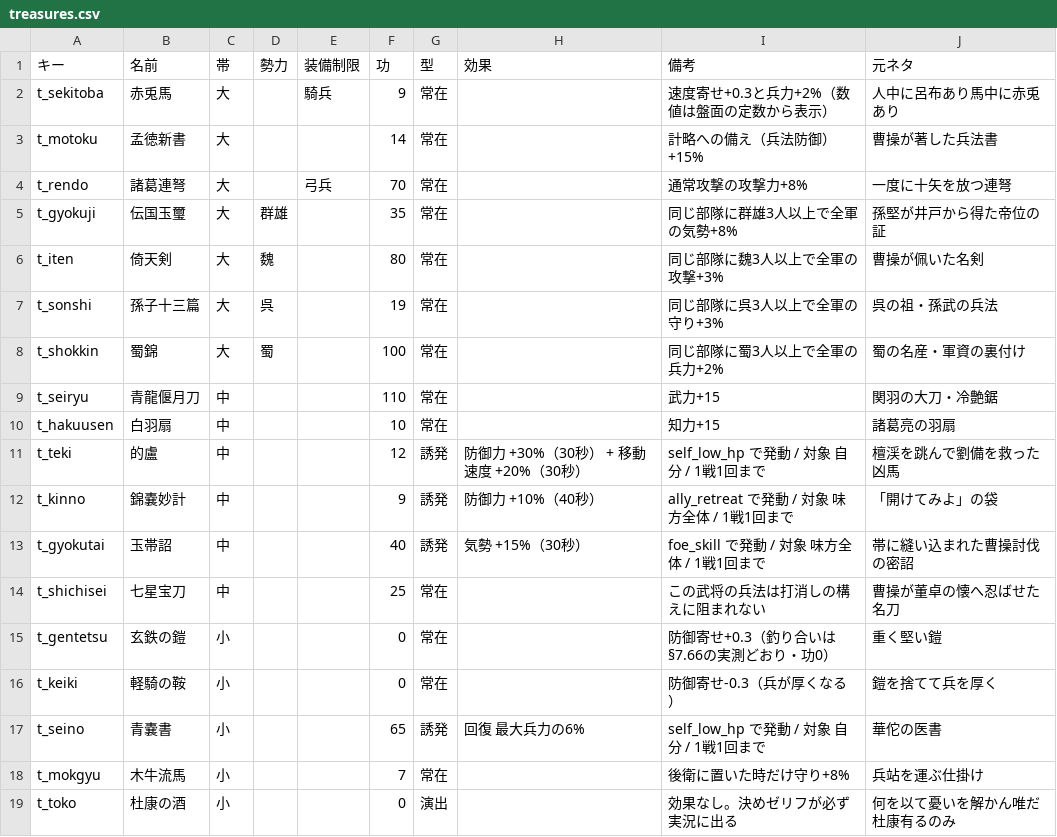
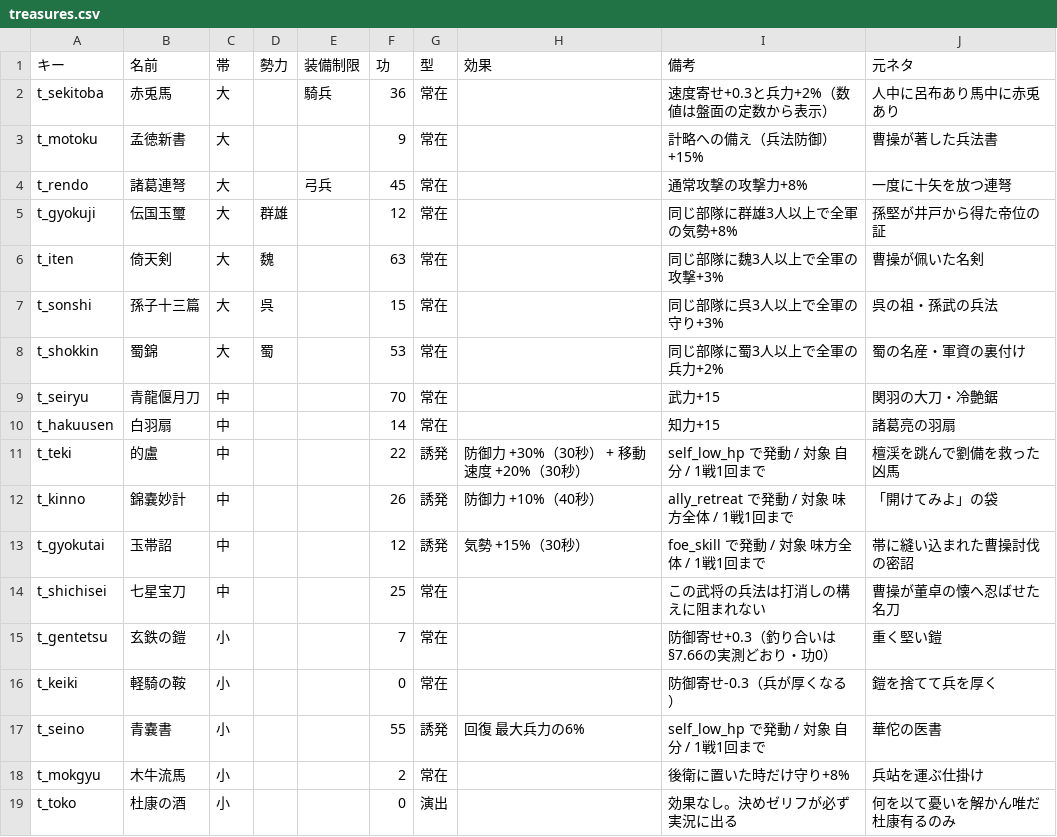
Before and after one commit to shigetane2011-cell/sangoku, a CSV file: sim/data/treasures.csv, drawn as a sheet.

```diff
--- a/sim/data/treasures.csv
+++ b/sim/data/treasures.csv
@@ -1,19 +1,19 @@
 キー,名前,帯,勢力,装備制限,功,型,効果,備考,元ネタ
-t_sekitoba,赤兎馬,大,,騎兵,9,常在,,速度寄せ+0.3と兵力+2%（数値は盤面の定数から表示）,人中に呂布あり馬中に赤兎あり
-t_motoku,孟徳新書,大,,,14,常在,,計略への備え（兵法防御）+15%,曹操が著した兵法書
-t_rendo,諸葛連弩,大,,弓兵,70,常在,,通常攻撃の攻撃力+8%,一度に十矢を放つ連弩
-t_gyokuji,伝国玉璽,大,群雄,,35,常在,,同じ部隊に群雄3人以上で全軍の気勢+8%,孫堅が井戸から得た帝位の証
-t_iten,倚天剣,大,魏,,80,常在,,同じ部隊に魏3人以上で全軍の攻撃+3%,曹操が佩いた名剣
-t_sonshi,孫子十三篇,大,呉,,19,常在,,同じ部隊に呉3人以上で全軍の守り+3%,呉の祖・孫武の兵法
-t_shokkin,蜀錦,大,蜀,,100,常在,,同じ部隊に蜀3人以上で全軍の兵力+2%,蜀の名産・軍資の裏付け
-t_seiryu,青龍偃月刀,中,,,110,常在,,武力+15,関羽の大刀・冷艶鋸
-t_hakuusen,白羽扇,中,,,10,常在,,知力+15,諸葛亮の羽扇
-t_teki,的盧,中,,,12,誘発,防御力 +30%（30秒） + 移動速度 +20%（30秒）,self_low_hp で発動 / 対象 自分 / 1戦1回まで,檀渓を跳んで劉備を救った凶馬
-t_kinno,錦嚢妙計,中,,,9,誘発,防御力 +10%（40秒）,ally_retreat で発動 / 対象 味方全体 / 1戦1回まで,「開けてみよ」の袋
-t_gyokutai,玉帯詔,中,,,40,誘発,気勢 +15%（30秒）,foe_skill で発動 / 対象 味方全体 / 1戦1回まで,帯に縫い込まれた曹操討伐の密詔
+t_sekitoba,赤兎馬,大,,騎兵,36,常在,,速度寄せ+0.3と兵力+2%（数値は盤面の定数から表示）,人中に呂布あり馬中に赤兎あり
+t_motoku,孟徳新書,大,,,9,常在,,計略への備え（兵法防御）+15%,曹操が著した兵法書
+t_rendo,諸葛連弩,大,,弓兵,45,常在,,通常攻撃の攻撃力+8%,一度に十矢を放つ連弩
+t_gyokuji,伝国玉璽,大,群雄,,12,常在,,同じ部隊に群雄3人以上で全軍の気勢+8%,孫堅が井戸から得た帝位の証
+t_iten,倚天剣,大,魏,,63,常在,,同じ部隊に魏3人以上で全軍の攻撃+3%,曹操が佩いた名剣
+t_sonshi,孫子十三篇,大,呉,,15,常在,,同じ部隊に呉3人以上で全軍の守り+3%,呉の祖・孫武の兵法
+t_shokkin,蜀錦,大,蜀,,53,常在,,同じ部隊に蜀3人以上で全軍の兵力+2%,蜀の名産・軍資の裏付け
+t_seiryu,青龍偃月刀,中,,,70,常在,,武力+15,関羽の大刀・冷艶鋸
+t_hakuusen,白羽扇,中,,,14,常在,,知力+15,諸葛亮の羽扇
+t_teki,的盧,中,,,22,誘発,防御力 +30%（30秒） + 移動速度 +20%（30秒）,self_low_hp で発動 / 対象 自分 / 1戦1回まで,檀渓を跳んで劉備を救った凶馬
+t_kinno,錦嚢妙計,中,,,26,誘発,防御力 +10%（40秒）,ally_retreat で発動 / 対象 味方全体 / 1戦1回まで,「開けてみよ」の袋
+t_gyokutai,玉帯詔,中,,,12,誘発,気勢 +15%（30秒）,foe_skill で発動 / 対象 味方全体 / 1戦1回まで,帯に縫い込まれた曹操討伐の密詔
 t_shichisei,七星宝刀,中,,,25,常在,,この武将の兵法は打消しの構えに阻まれない,曹操が董卓の懐へ忍ばせた名刀
-t_gentetsu,玄鉄の鎧,小,,,0,常在,,防御寄せ+0.3（釣り合いは§7.66の実測どおり・功0）,重く堅い鎧
+t_gentetsu,玄鉄の鎧,小,,,7,常在,,防御寄せ+0.3（釣り合いは§7.66の実測どおり・功0）,重く堅い鎧
 t_keiki,軽騎の鞍,小,,,0,常在,,防御寄せ-0.3（兵が厚くなる）,鎧を捨てて兵を厚く
-t_seino,青嚢書,小,,,65,誘発,回復 最大兵力の6%,self_low_hp で発動 / 対象 自分 / 1戦1回まで,華佗の医書
-t_mokgyu,木牛流馬,小,,,7,常在,,後衛に置いた時だけ守り+8%,兵站を運ぶ仕掛け
+t_seino,青嚢書,小,,,55,誘発,回復 最大兵力の6%,self_low_hp で発動 / 対象 自分 / 1戦1回まで,華佗の医書
+t_mokgyu,木牛流馬,小,,,2,常在,,後衛に置いた時だけ守り+8%,兵站を運ぶ仕掛け
 t_toko,杜康の酒,小,,,0,演出,,効果なし。決めゼリフが必ず実況に出る,何を以て憂いを解かん唯だ杜康有るのみ
```
Also changed, not shown: sim/data/generals.csv, sim/data/skills.csv, 3 other files.
